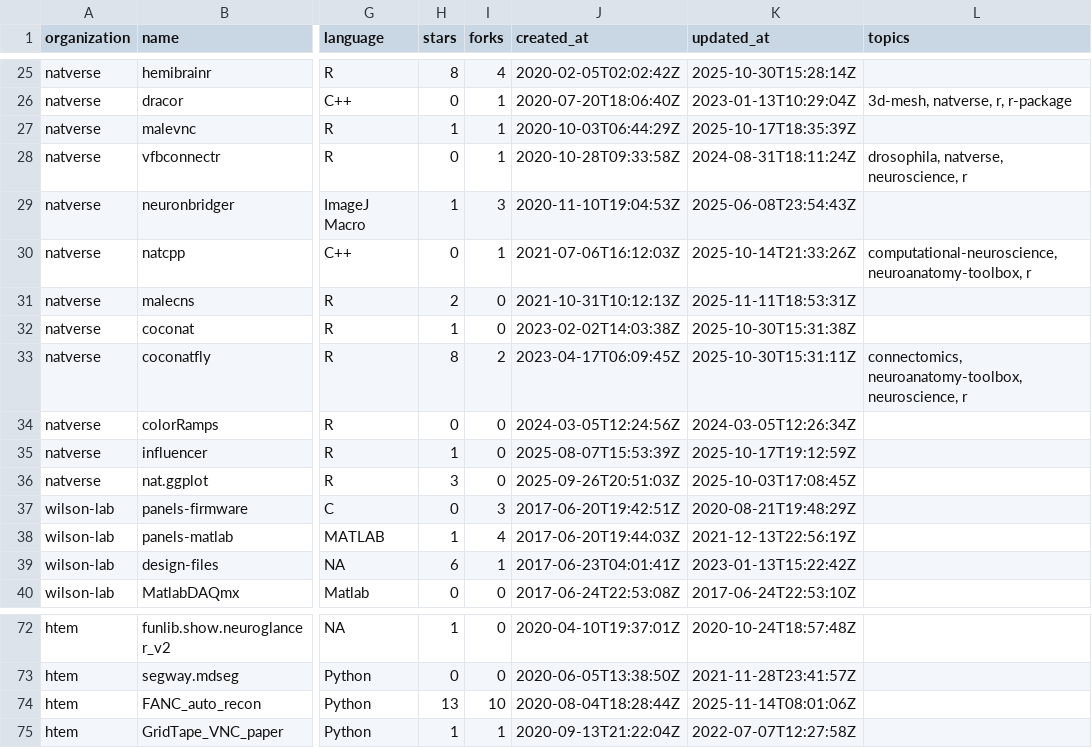
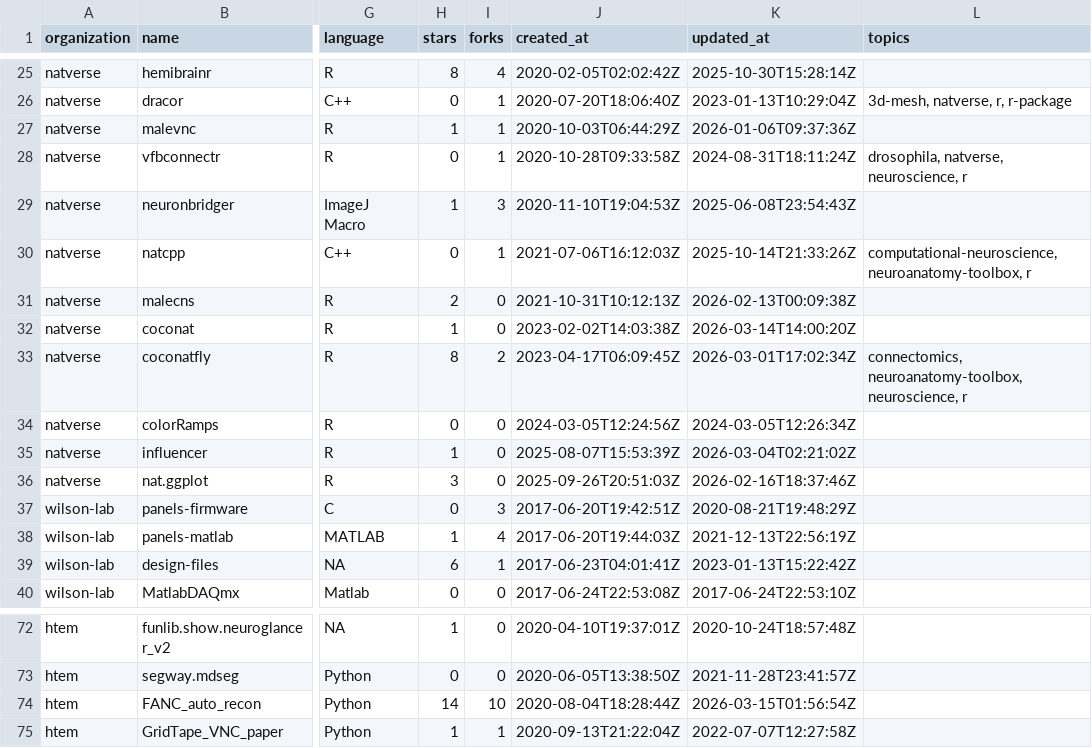
Before and after one commit to alexanderbates/asbates, a CSV file: resume/github_org_all_repos.csv, drawn as a sheet; only a part is shown, gaps mark what is left out; the diff covers the shown part only; the diff names each change by its address in the sheet, - before the commit and + after, or states it on an @@ line.

```diff
--- a/resume/github_org_all_repos.csv
+++ b/resume/github_org_all_repos.csv
-K27 (updated_at): 2025-10-17T18:35:39Z
+K27 (updated_at): 2026-01-06T09:37:36Z
-K31 (updated_at): 2025-11-11T18:53:31Z
+K31 (updated_at): 2026-02-13T00:09:38Z
-K32 (updated_at): 2025-10-30T15:31:38Z
+K32 (updated_at): 2026-03-14T14:00:20Z
-K33 (updated_at): 2025-10-30T15:31:11Z
+K33 (updated_at): 2026-03-01T17:02:34Z
-K35 (updated_at): 2025-10-17T19:12:59Z
+K35 (updated_at): 2026-03-04T02:21:02Z
-K36 (updated_at): 2025-10-03T17:08:45Z
+K36 (updated_at): 2026-02-16T18:37:46Z
-H74 (stars): 13
+H74 (stars): 14
-K74 (updated_at): 2025-11-14T08:01:06Z
+K74 (updated_at): 2026-03-15T01:56:54Z
```
Also changed, not shown: 4 added rows and 29 edited cells elsewhere in this file, resume/entries.csv, resume/zenodo_projects.csv, 11 other files.
